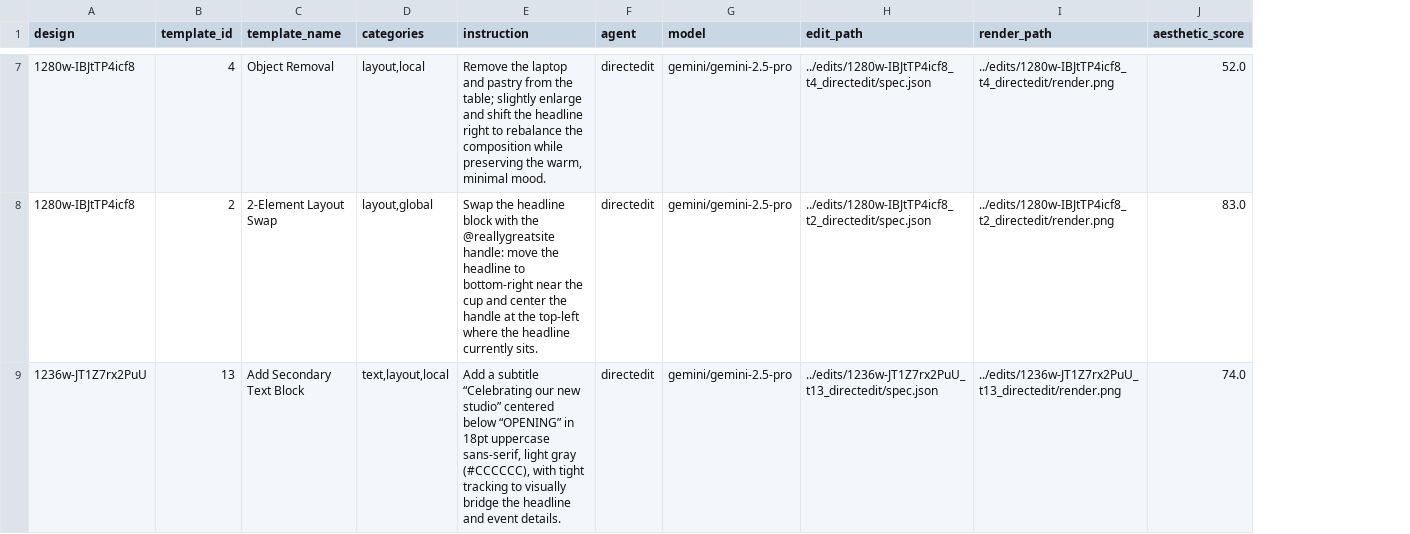
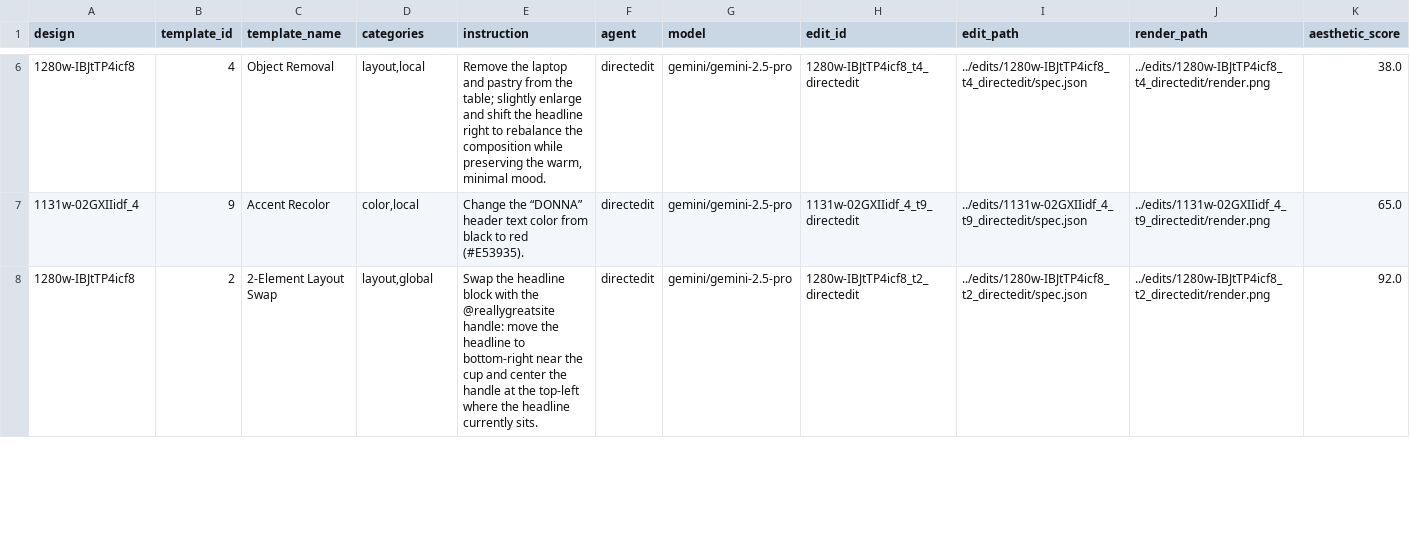
Before and after one commit to DaveFerBear/reconstruction-research, a CSV file: notebooks/edit_results.csv, drawn as a sheet; only a part is shown, gaps mark what is left out; removed rows and columns are numbered as before the commit, all else as after; the diff covers the shown part only; the diff names each change by its address in the sheet, - before the commit and + after, or states it on an @@ line.

Commit message:
no iteration in directedit

```diff
--- a/notebooks/edit_results.csv
+++ b/notebooks/edit_results.csv
+column H (edit_id), row 6: 1280w-IBJtTP4icf8_t4_directedit; row 8: 1280w-IBJtTP4icf8_t2_directedit
-K6 (aesthetic_score): 52.0
+K6 (aesthetic_score): 38.0
+row 7: 1131w-02GXIIidf_4 | 9 | Accent Recolor | color,local | Change the “DONNA” header text color from black to red (#E53935). | directedit | gemini/gemini-2.5-pro | 1131w-02GXIIidf_4_t9_directedit | ../edits/1131w-02GXIIidf_4_t9_directedit/spec.json | ../edits/1131w-02GXIIidf_4_t9_directedit/render.png | 65.0
-K8 (aesthetic_score): 83.0
+K8 (aesthetic_score): 92.0
-row 9: 1236w-JT1Z7rx2PuU | 13 | Add Secondary Text Block | text,layout,local | Add a subtitle “Celebrating our new studio” centered below “OPENING” in 18pt uppercase sans-serif, light gray (#CCCCCC), with tight tracking to visually bridge the headline and event details. | directedit | gemini/gemini-2.5-pro | ../edits/1236w-JT1Z7rx2PuU_t13_directedit/spec.json | ../edits/1236w-JT1Z7rx2PuU_t13_directedit/render.png | 74.0
```
Also changed, not shown: 2 added rows, 2 removed rows and 5 edited cells elsewhere in this file, notebooks/edit_results_scored.csv, 2 other files.
